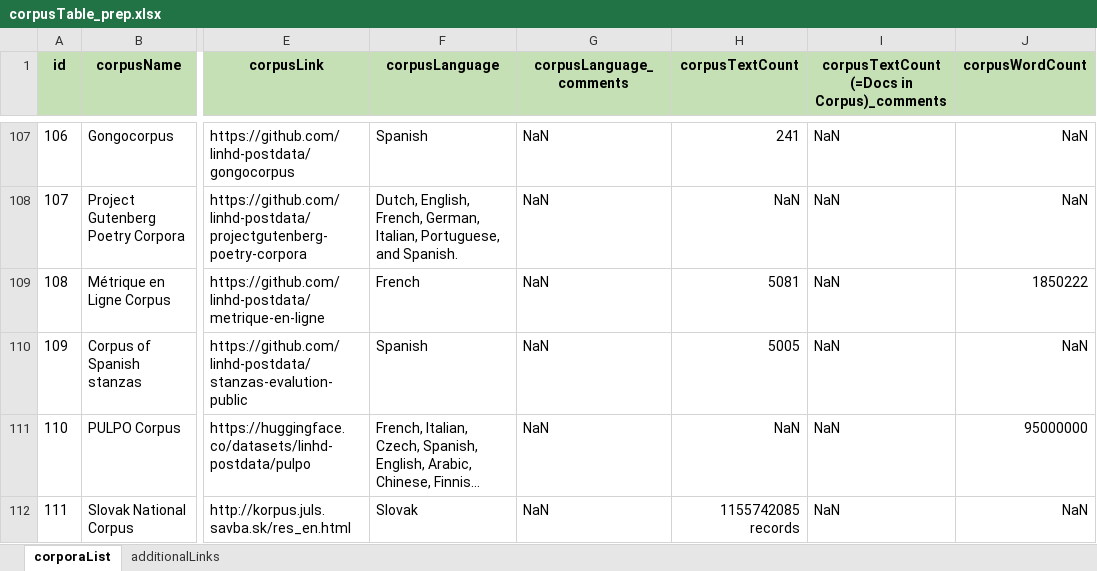
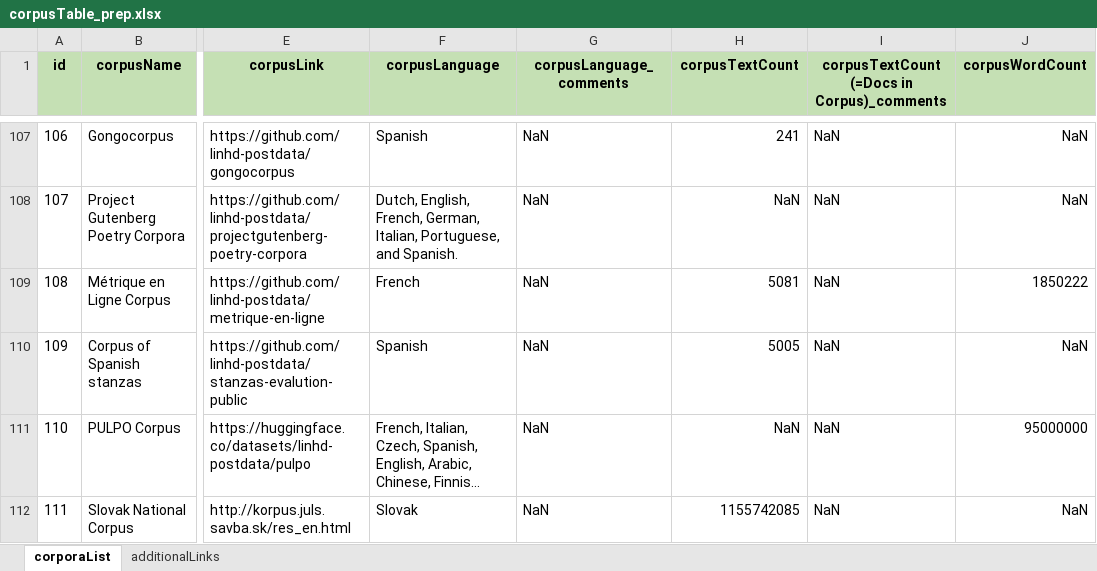
Before and after one commit to lu-pl/cortab, an Excel workbook: cortab/sheets/corpusTable_prep.xlsx, sheet corporaList, drawn as a sheet; only a part is shown, gaps mark what is left out; long unchanged cells end in …; values as stored, in another font and other column widths than the file's, no borders; the diff names each change by its address in the sheet, - before the commit and + after, or states it on an @@ line.

```diff
--- a/cortab/sheets/corpusTable_prep.xlsx (sheet corporaList)
+++ b/cortab/sheets/corpusTable_prep.xlsx (sheet corporaList)
-H112 (corpusTextCount): 1155742085 records
+H112 (corpusTextCount): 1155742085
```
Also changed, not shown: 1 other file.
